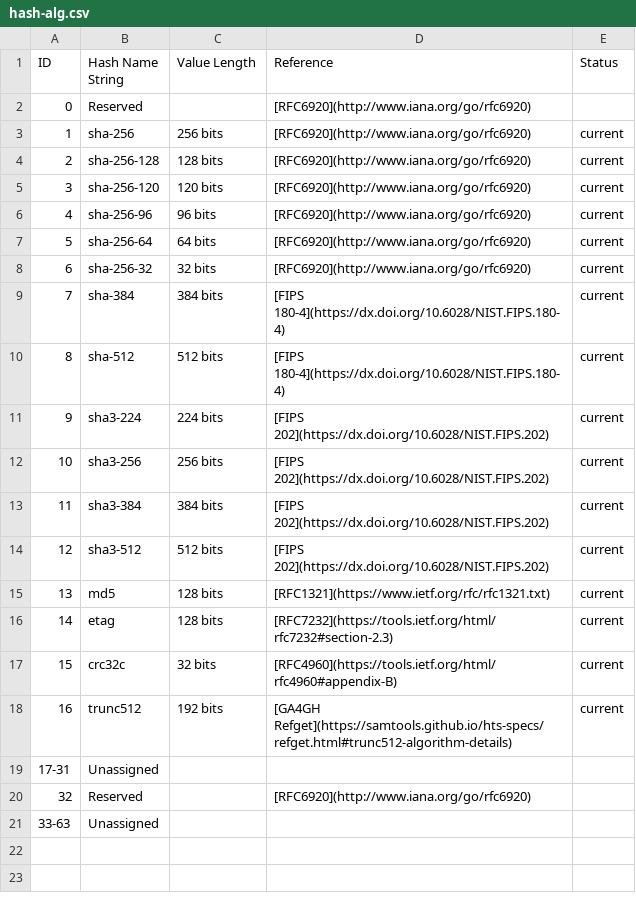
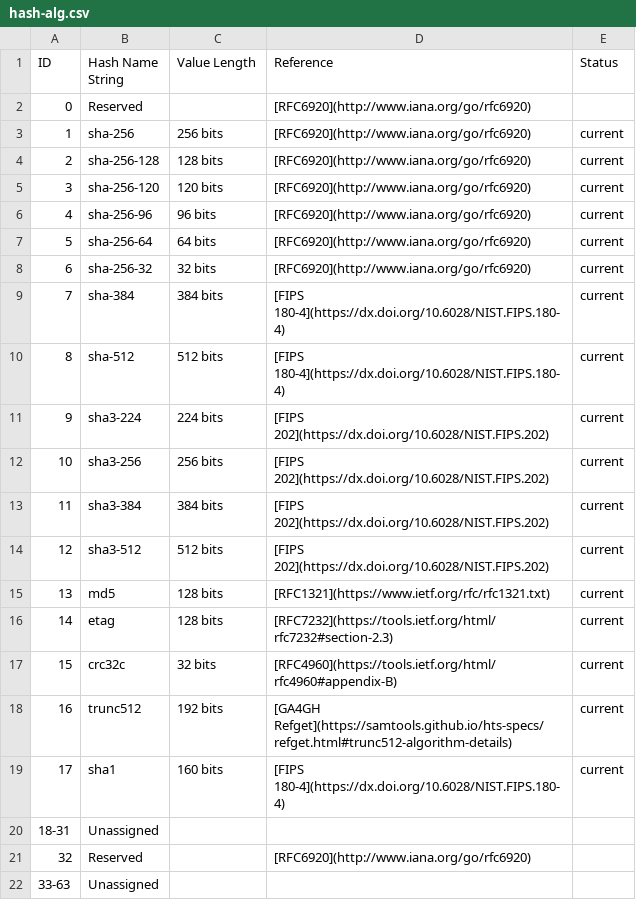
Before and after one commit to ga4gh-discovery/ga4gh-checksum, a CSV file: hash-alg.csv, drawn as a sheet.

Commit message:
Added SHA1 hash to algorithm list

```diff
--- a/hash-alg.csv
+++ b/hash-alg.csv
@@ -18,3 +18,4 @@ ID,Hash Name String,Value Length,Reference,Status
 16,trunc512,192 bits,[GA4GH Refget](https://samtools.github.io/hts-specs/refget.html#trunc512-algorithm-details),current
-17-31,Unassigned,,,
+17,sha1,160 bits,[FIPS 180-4](https://dx.doi.org/10.6028/NIST.FIPS.180-4),current
+18-31,Unassigned,,,
 32,Reserved,,[RFC6920](http://www.iana.org/go/rfc6920),
```
